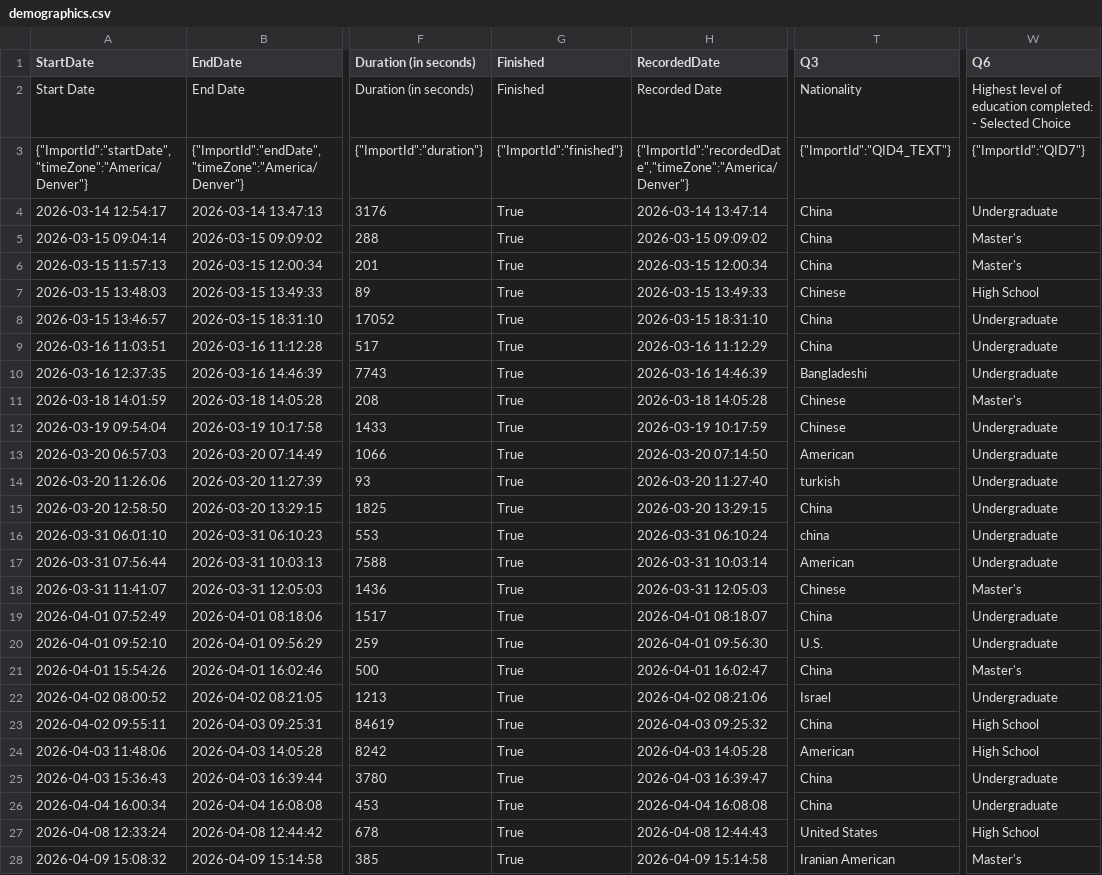
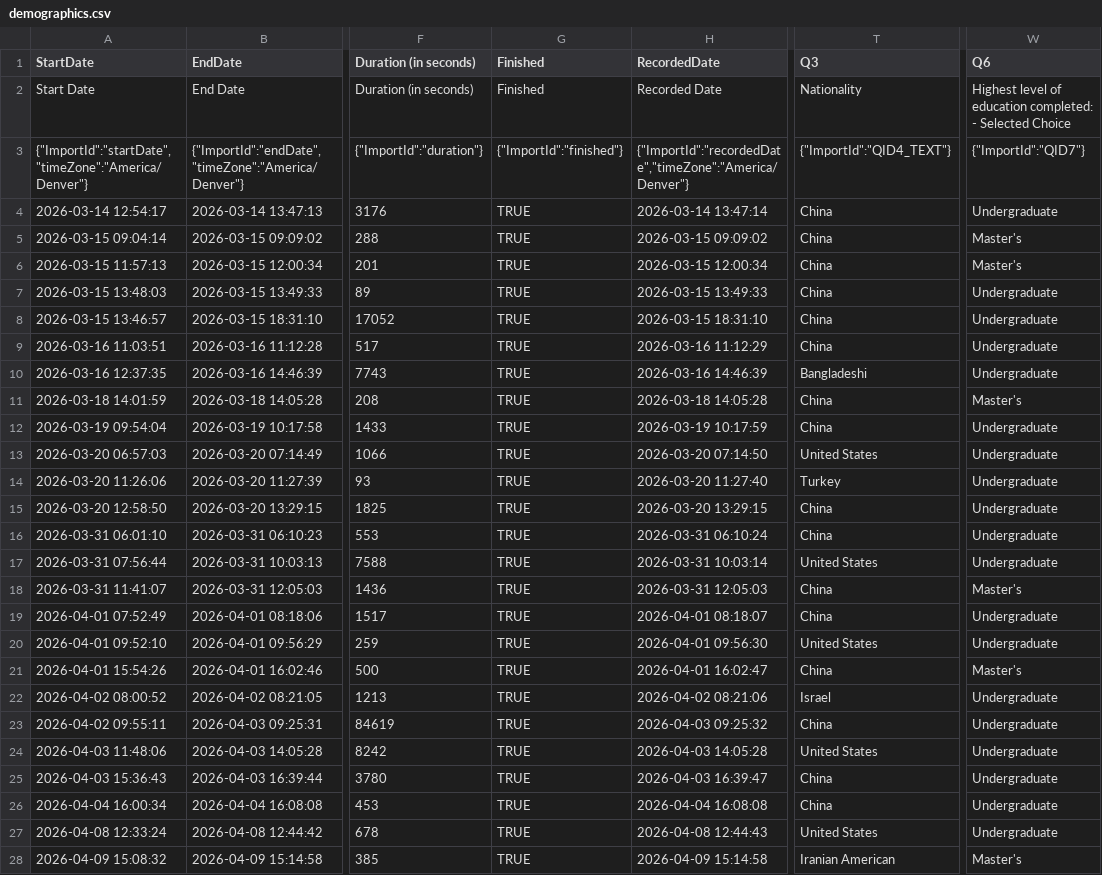
Before and after one commit to yxlin02/HCICarSim, a CSV file: Data/demographics.csv, drawn as a sheet; only a part is shown, gaps mark what is left out; the diff names each change by its address in the sheet, - before the commit and + after, or states it on an @@ line.

Commit message:
demographics

```diff
--- a/Data/demographics.csv
+++ b/Data/demographics.csv
-G4:G28 (Finished): True
+G4:G28 (Finished): TRUE
-T7 (Q3): Chinese
+T7 (Q3): China
-W7 (Q6): High School
+W7 (Q6): Undergraduate
-T11:T12 (Q3): Chinese
+T11:T12 (Q3): China
-T13 (Q3): American
+T13 (Q3): United States
-T14 (Q3): turkish
+T14 (Q3): Turkey
-T16 (Q3): china
+T16 (Q3): China
-T17 (Q3): American
+T17 (Q3): United States
-T18 (Q3): Chinese
+T18 (Q3): China
-T20 (Q3): U.S.
+T20 (Q3): United States
-W23:W24 (Q6): High School
+W23:W24 (Q6): Undergraduate
-T24 (Q3): American
+T24 (Q3): United States
-W27 (Q6): High School
+W27 (Q6): Undergraduate
```
Also changed, not shown: 2 other files.
